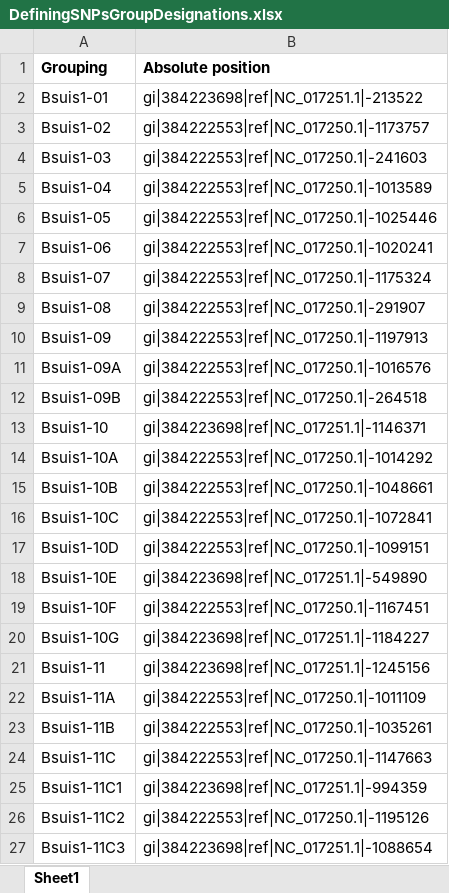
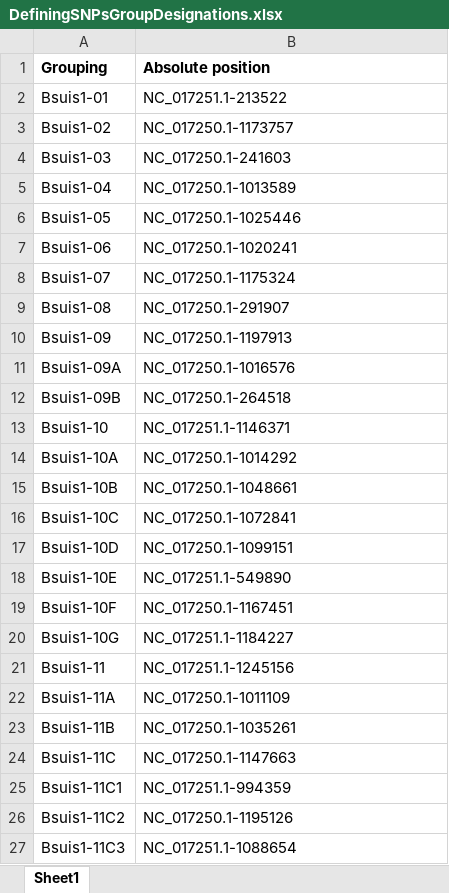
Before and after one commit to Viloleal/vSNP, an Excel workbook: dependencies/brucella/suis1/script_dependents/DefiningSNPsGroupDesignations.xlsx, sheet Sheet1, drawn as a sheet; values as stored, in another font and other column widths than the file's, no borders; the diff names each change by its address in the sheet, - before the commit and + after, or states it on an @@ line.

```diff
--- a/dependencies/brucella/suis1/script_dependents/DefiningSNPsGroupDesignations.xlsx (sheet Sheet1)
+++ b/dependencies/brucella/suis1/script_dependents/DefiningSNPsGroupDesignations.xlsx (sheet Sheet1)
-B2 (Absolute position): gi|384223698|ref|NC_017251.1|-213522
+B2 (Absolute position): NC_017251.1-213522
-B3 (Absolute position): gi|384222553|ref|NC_017250.1|-1173757
+B3 (Absolute position): NC_017250.1-1173757
-B4 (Absolute position): gi|384222553|ref|NC_017250.1|-241603
+B4 (Absolute position): NC_017250.1-241603
-B5 (Absolute position): gi|384222553|ref|NC_017250.1|-1013589
+B5 (Absolute position): NC_017250.1-1013589
-B6 (Absolute position): gi|384222553|ref|NC_017250.1|-1025446
+B6 (Absolute position): NC_017250.1-1025446
-B7 (Absolute position): gi|384222553|ref|NC_017250.1|-1020241
+B7 (Absolute position): NC_017250.1-1020241
-B8 (Absolute position): gi|384222553|ref|NC_017250.1|-1175324
+B8 (Absolute position): NC_017250.1-1175324
-B9 (Absolute position): gi|384222553|ref|NC_017250.1|-291907
+B9 (Absolute position): NC_017250.1-291907
-B10 (Absolute position): gi|384222553|ref|NC_017250.1|-1197913
+B10 (Absolute position): NC_017250.1-1197913
-B11 (Absolute position): gi|384222553|ref|NC_017250.1|-1016576
+B11 (Absolute position): NC_017250.1-1016576
-B12 (Absolute position): gi|384222553|ref|NC_017250.1|-264518
+B12 (Absolute position): NC_017250.1-264518
-B13 (Absolute position): gi|384223698|ref|NC_017251.1|-1146371
+B13 (Absolute position): NC_017251.1-1146371
-B14 (Absolute position): gi|384222553|ref|NC_017250.1|-1014292
+B14 (Absolute position): NC_017250.1-1014292
-B15 (Absolute position): gi|384222553|ref|NC_017250.1|-1048661
+B15 (Absolute position): NC_017250.1-1048661
-B16 (Absolute position): gi|384222553|ref|NC_017250.1|-1072841
+B16 (Absolute position): NC_017250.1-1072841
-B17 (Absolute position): gi|384222553|ref|NC_017250.1|-1099151
+B17 (Absolute position): NC_017250.1-1099151
-B18 (Absolute position): gi|384223698|ref|NC_017251.1|-549890
+B18 (Absolute position): NC_017251.1-549890
-B19 (Absolute position): gi|384222553|ref|NC_017250.1|-1167451
+B19 (Absolute position): NC_017250.1-1167451
-B20 (Absolute position): gi|384223698|ref|NC_017251.1|-1184227
+B20 (Absolute position): NC_017251.1-1184227
-B21 (Absolute position): gi|384223698|ref|NC_017251.1|-1245156
+B21 (Absolute position): NC_017251.1-1245156
-B22 (Absolute position): gi|384222553|ref|NC_017250.1|-1011109
+B22 (Absolute position): NC_017250.1-1011109
-B23 (Absolute position): gi|384222553|ref|NC_017250.1|-1035261
+B23 (Absolute position): NC_017250.1-1035261
-B24 (Absolute position): gi|384222553|ref|NC_017250.1|-1147663
+B24 (Absolute position): NC_017250.1-1147663
-B25 (Absolute position): gi|384223698|ref|NC_017251.1|-994359
+B25 (Absolute position): NC_017251.1-994359
-B26 (Absolute position): gi|384222553|ref|NC_017250.1|-1195126
+B26 (Absolute position): NC_017250.1-1195126
-B27 (Absolute position): gi|384223698|ref|NC_017251.1|-1088654
+B27 (Absolute position): NC_017251.1-1088654
```
Also changed, not shown: dependencies/brucella/suis1/script_dependents/Filtered_Regions.xlsx, 12 other files.
